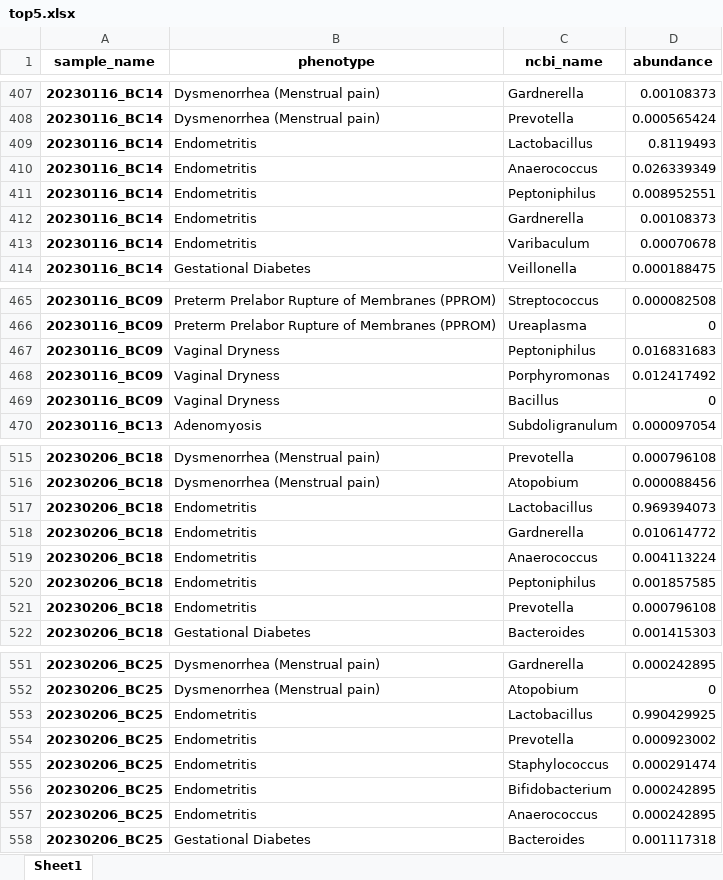
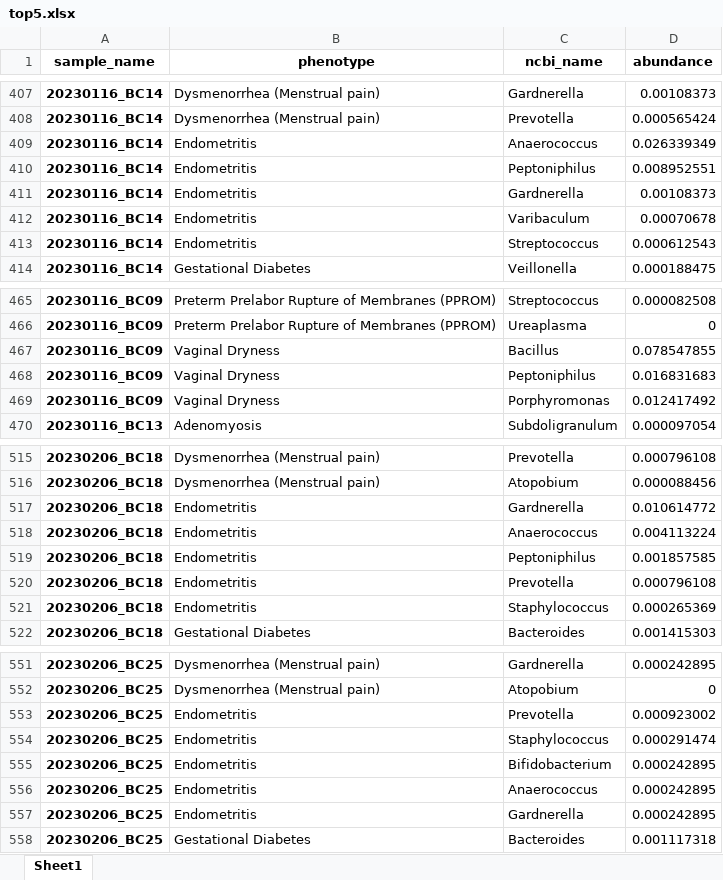
Before and after one commit to Gyungbu/vaginal_microbiome, an Excel workbook: output/top5.xlsx, sheet Sheet1, drawn as a sheet; only a part is shown, gaps mark what is left out; values as stored, in another font and other column widths than the file's, no borders; removed rows and columns are numbered as before the commit, all else as after; the diff covers the shown part only; the diff names each change by its address in the sheet, - before the commit and + after, or states it on an @@ line.

```diff
--- a/output/top5.xlsx (sheet Sheet1)
+++ b/output/top5.xlsx (sheet Sheet1)
-row 409: 20230116_BC14 | Endometritis | Lactobacillus | 0.8119493
+row 413: 20230116_BC14 | Endometritis | Streptococcus | 0.000612543
+row 467: 20230116_BC09 | Vaginal Dryness | Bacillus | 0.078547855
-row 469: 20230116_BC09 | Vaginal Dryness | Bacillus | 0
-row 517: 20230206_BC18 | Endometritis | Lactobacillus | 0.969394073
+row 521: 20230206_BC18 | Endometritis | Staphylococcus | 0.000265369
-row 553: 20230206_BC25 | Endometritis | Lactobacillus | 0.990429925
+row 557: 20230206_BC25 | Endometritis | Gardnerella | 0.000242895
```
Also changed, not shown: 65 added rows, 65 removed rows, 20 moved rows and 40 edited cells elsewhere in this sheet, input/phenotype_microbiome.xlsx, output/vaginal_probability_sample_estimation.xlsx, 2 other files.
